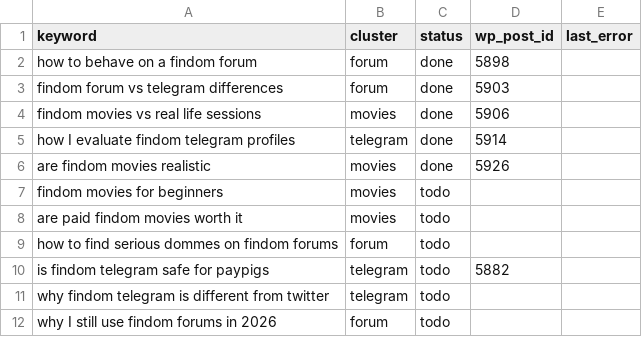
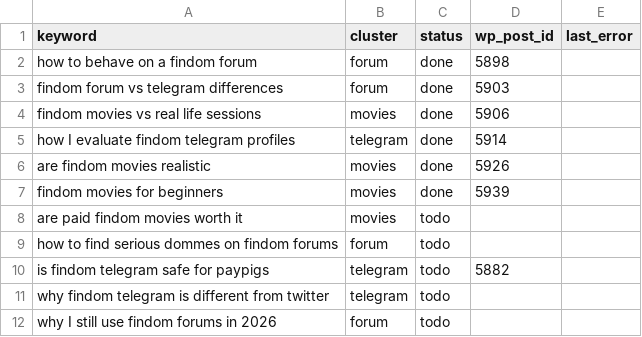
Before and after one commit to yourmoneyslave/yms-reddit-digest, a CSV file: data/keywords.csv, drawn as a sheet; only a part is shown.

Commit message:
seo: update keyword status

```diff
--- a/data/keywords.csv
+++ b/data/keywords.csv
@@ -6,3 +6,3 @@ how I evaluate findom telegram profiles,telegram,done,5914,
 are findom movies realistic,movies,done,5926,
-findom movies for beginners,movies,todo,,
+findom movies for beginners,movies,done,5939,
 are paid findom movies worth it,movies,todo,,
```
